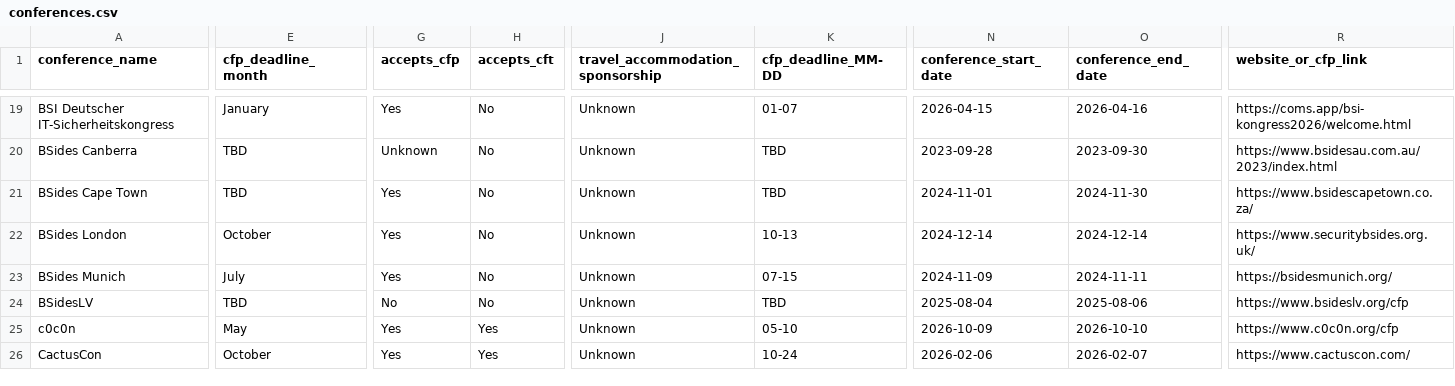
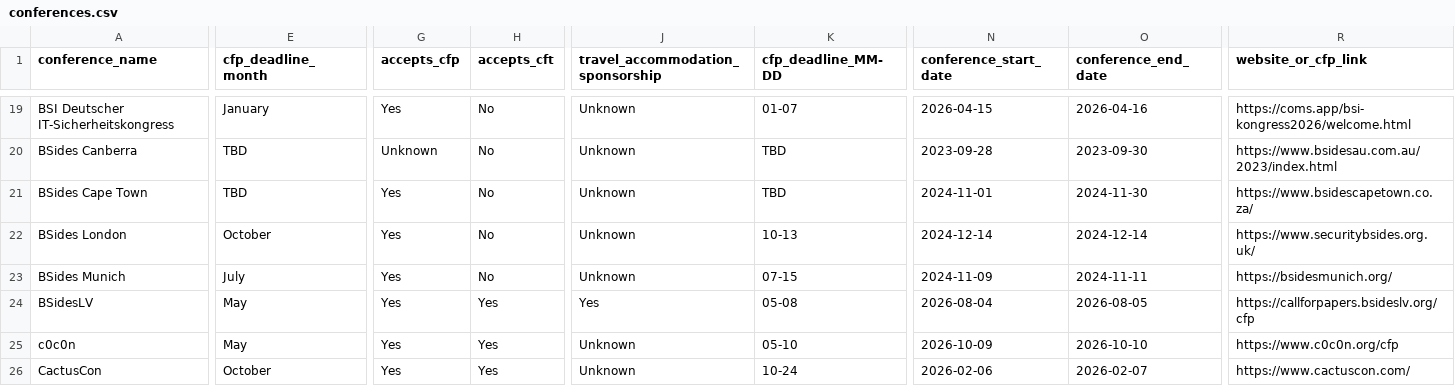
Before and after one commit to JavanXD/ConferenceTracker, a CSV file: conferences.csv, drawn as a sheet; only a part is shown, gaps mark what is left out; the diff covers the shown part only; the diff names each change by its address in the sheet, - before the commit and + after, or states it on an @@ line.

```diff
--- a/conferences.csv
+++ b/conferences.csv
-E24 (cfp_deadline_month): TBD
+E24 (cfp_deadline_month): May
-G24 (accepts_cfp): No
+G24 (accepts_cfp): Yes
-H24 (accepts_cft): No
+H24 (accepts_cft): Yes
-J24 (travel_accommodation_sponsorship): Unknown
+J24 (travel_accommodation_sponsorship): Yes
-K24 (cfp_deadline_MM-DD): TBD
+K24 (cfp_deadline_MM-DD): 05-08
-N24 (conference_start_date): 2025-08-04
+N24 (conference_start_date): 2026-08-04
-O24 (conference_end_date): 2025-08-06
+O24 (conference_end_date): 2026-08-05
-R24 (website_or_cfp_link): https://www.bsideslv.org/cfp
+R24 (website_or_cfp_link): https://callforpapers.bsideslv.org/cfp
```
Also changed, not shown: 4 edited cells elsewhere in this file.
